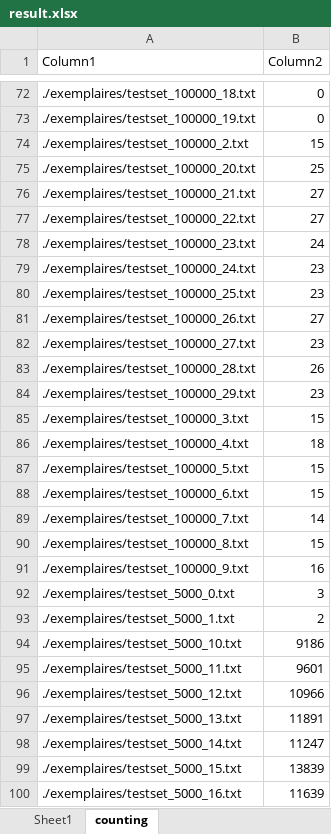
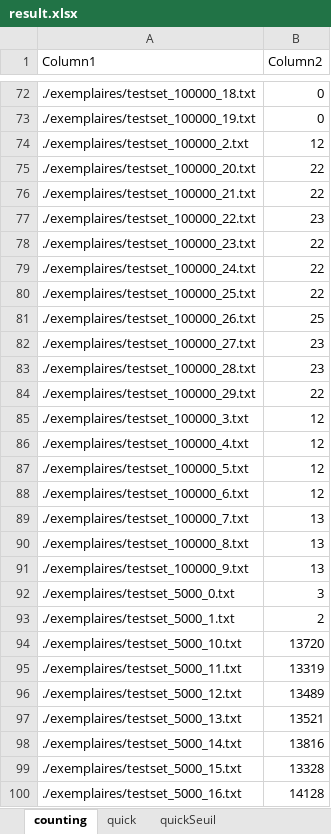
Before and after one commit to llDrLove/algo_tp1_h19, an Excel workbook: result.xlsx, sheet counting, drawn as a sheet; only a part is shown, gaps mark what is left out; values as stored, in another font and other column widths than the file's, no borders; table styles not drawn; the diff covers the shown part only; the diff names each change by its address in the sheet, - before the commit and + after, or states it on an @@ line.

```diff
--- a/result.xlsx (sheet counting)
+++ b/result.xlsx (sheet counting)
+sheet tab: quick
+sheet tab: quickSeuil
-B74 (Column2): 15
+B74 (Column2): 12
-B75 (Column2): 25
+B75 (Column2): 22
-B76 (Column2): 27
+B76 (Column2): 22
-B77 (Column2): 27
+B77 (Column2): 23
-B78 (Column2): 24
+B78 (Column2): 22
-B79:B80 (Column2): 23
+B79:B80 (Column2): 22
-B81 (Column2): 27
+B81 (Column2): 25
-B83 (Column2): 26
+B83 (Column2): 23
-B84 (Column2): 23
+B84 (Column2): 22
-B85 (Column2): 15
+B85 (Column2): 12
-B86 (Column2): 18
+B86 (Column2): 12
-B87:B88 (Column2): 15
+B87:B88 (Column2): 12
-B89 (Column2): 14
+B89 (Column2): 13
-B90 (Column2): 15
+B90 (Column2): 13
-B91 (Column2): 16
+B91 (Column2): 13
-B94 (Column2): 9186
+B94 (Column2): 13720
-B95 (Column2): 9601
+B95 (Column2): 13319
-B96 (Column2): 10966
+B96 (Column2): 13489
-B97 (Column2): 11891
+B97 (Column2): 13521
-B98 (Column2): 11247
+B98 (Column2): 13816
-B99 (Column2): 13839
+B99 (Column2): 13328
-B100 (Column2): 11639
+B100 (Column2): 14128
```
Also changed, not shown: 99 edited cells elsewhere in this sheet, sheet Sheet1, other sheet tabs, charts or pictures, 7 other files.
